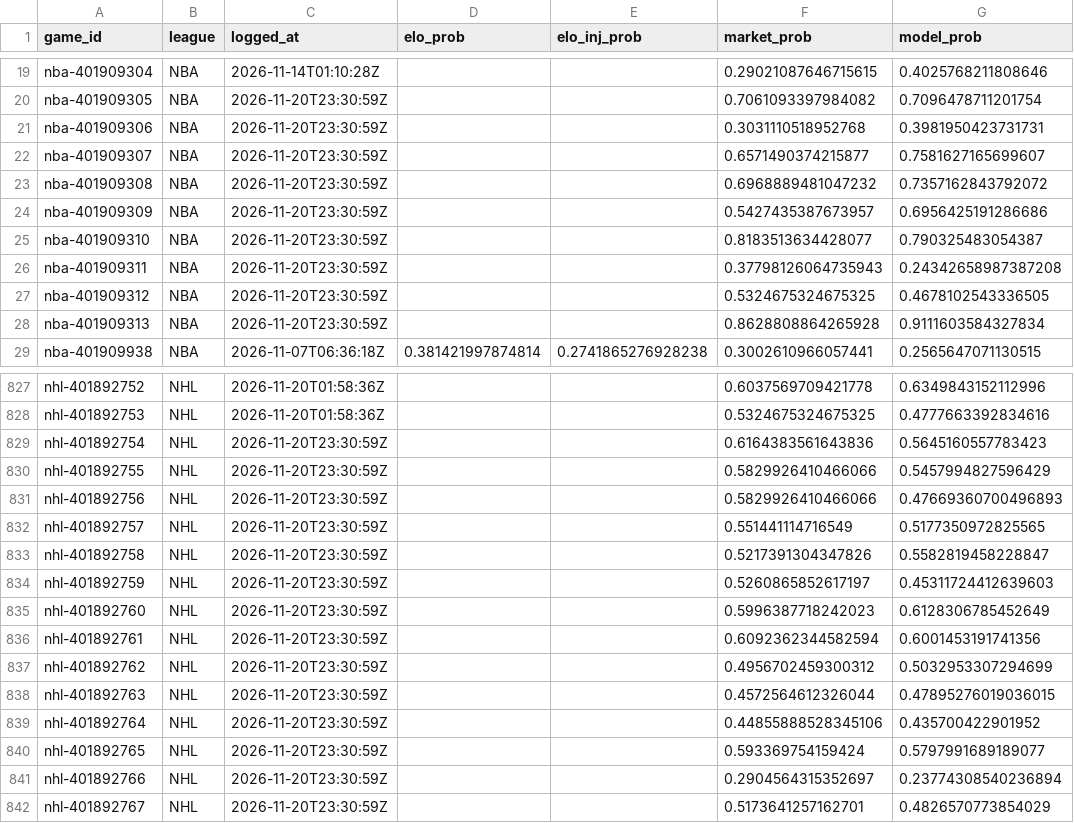
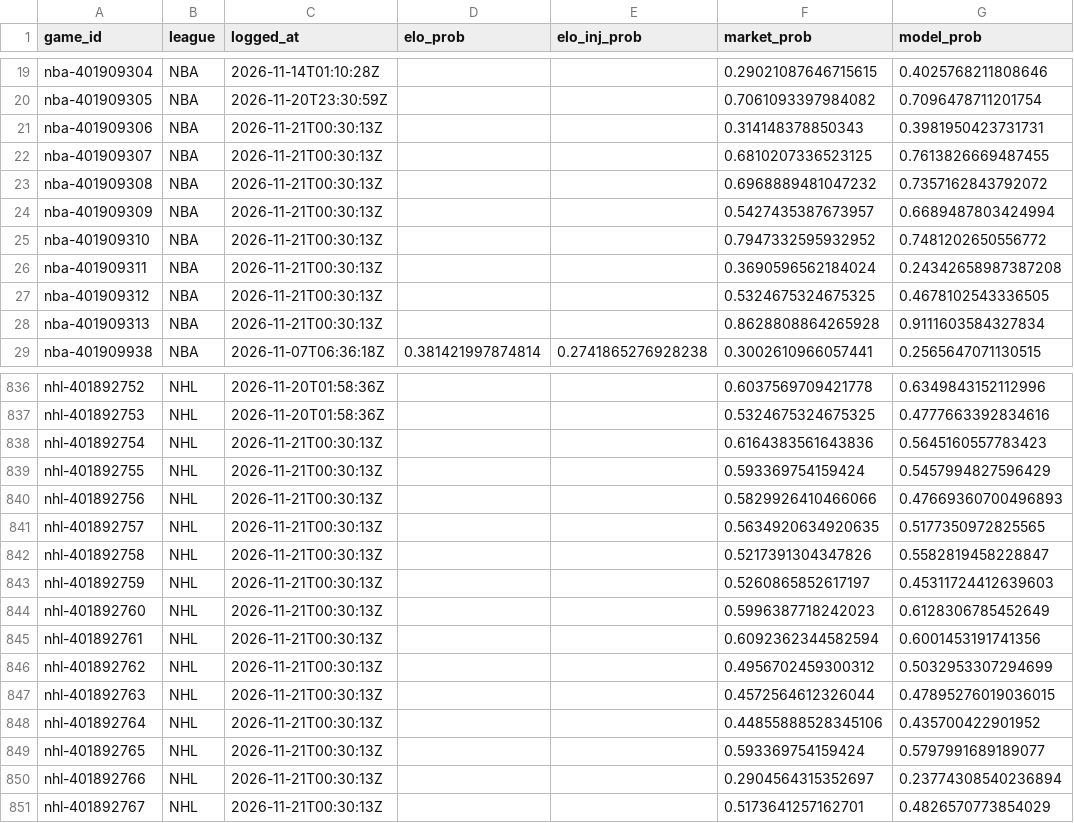
Before and after one commit to charliedavis78-bit/edge-e4b8b58d340a, a CSV file: log/predictions.csv, drawn as a sheet; only a part is shown, gaps mark what is left out; the diff covers the shown part only.

Commit message:
Update track record

```diff
--- a/log/predictions.csv
+++ b/log/predictions.csv
@@ -20,10 +20,10 @@ nba-401909304,NBA,2026-11-14T01:10:28Z,,,0.29021087646715615,0.4025768211808646
 nba-401909305,NBA,2026-11-20T23:30:59Z,,,0.7061093397984082,0.7096478711201754
-nba-401909306,NBA,2026-11-20T23:30:59Z,,,0.3031110518952768,0.3981950423731731
-nba-401909307,NBA,2026-11-20T23:30:59Z,,,0.6571490374215877,0.7581627165699607
-nba-401909308,NBA,2026-11-20T23:30:59Z,,,0.6968889481047232,0.7357162843792072
-nba-401909309,NBA,2026-11-20T23:30:59Z,,,0.5427435387673957,0.6956425191286686
-nba-401909310,NBA,2026-11-20T23:30:59Z,,,0.8183513634428077,0.790325483054387
-nba-401909311,NBA,2026-11-20T23:30:59Z,,,0.37798126064735943,0.24342658987387208
-nba-401909312,NBA,2026-11-20T23:30:59Z,,,0.5324675324675325,0.4678102543336505
-nba-401909313,NBA,2026-11-20T23:30:59Z,,,0.8628808864265928,0.9111603584327834
+nba-401909306,NBA,2026-11-21T00:30:13Z,,,0.314148378850343,0.3981950423731731
+nba-401909307,NBA,2026-11-21T00:30:13Z,,,0.6810207336523125,0.7613826669487455
+nba-401909308,NBA,2026-11-21T00:30:13Z,,,0.6968889481047232,0.7357162843792072
+nba-401909309,NBA,2026-11-21T00:30:13Z,,,0.5427435387673957,0.6689487803424994
+nba-401909310,NBA,2026-11-21T00:30:13Z,,,0.7947332595932952,0.7481202650556772
+nba-401909311,NBA,2026-11-21T00:30:13Z,,,0.3690596562184024,0.24342658987387208
+nba-401909312,NBA,2026-11-21T00:30:13Z,,,0.5324675324675325,0.4678102543336505
+nba-401909313,NBA,2026-11-21T00:30:13Z,,,0.8628808864265928,0.9111603584327834
 nba-401909938,NBA,2026-11-07T06:36:18Z,0.381421997874814,0.2741865276928238,0.3002610966057441,0.2565647071130515
@@ -828,15 +837,15 @@ nhl-401892752,NHL,2026-11-20T01:58:36Z,,,0.6037569709421778,0.6349843152112996
 nhl-401892753,NHL,2026-11-20T01:58:36Z,,,0.5324675324675325,0.4777663392834616
-nhl-401892754,NHL,2026-11-20T23:30:59Z,,,0.6164383561643836,0.5645160557783423
-nhl-401892755,NHL,2026-11-20T23:30:59Z,,,0.5829926410466066,0.5457994827596429
-nhl-401892756,NHL,2026-11-20T23:30:59Z,,,0.5829926410466066,0.47669360700496893
-nhl-401892757,NHL,2026-11-20T23:30:59Z,,,0.551441114716549,0.5177350972825565
-nhl-401892758,NHL,2026-11-20T23:30:59Z,,,0.5217391304347826,0.5582819458228847
-nhl-401892759,NHL,2026-11-20T23:30:59Z,,,0.5260865852617197,0.45311724412639603
-nhl-401892760,NHL,2026-11-20T23:30:59Z,,,0.5996387718242023,0.6128306785452649
-nhl-401892761,NHL,2026-11-20T23:30:59Z,,,0.6092362344582594,0.6001453191741356
-nhl-401892762,NHL,2026-11-20T23:30:59Z,,,0.4956702459300312,0.5032953307294699
-nhl-401892763,NHL,2026-11-20T23:30:59Z,,,0.4572564612326044,0.47895276019036015
-nhl-401892764,NHL,2026-11-20T23:30:59Z,,,0.44855888528345106,0.435700422901952
-nhl-401892765,NHL,2026-11-20T23:30:59Z,,,0.593369754159424,0.5797991689189077
-nhl-401892766,NHL,2026-11-20T23:30:59Z,,,0.2904564315352697,0.23774308540236894
-nhl-401892767,NHL,2026-11-20T23:30:59Z,,,0.5173641257162701,0.4826570773854029
+nhl-401892754,NHL,2026-11-21T00:30:13Z,,,0.6164383561643836,0.5645160557783423
+nhl-401892755,NHL,2026-11-21T00:30:13Z,,,0.593369754159424,0.5457994827596429
+nhl-401892756,NHL,2026-11-21T00:30:13Z,,,0.5829926410466066,0.47669360700496893
+nhl-401892757,NHL,2026-11-21T00:30:13Z,,,0.5634920634920635,0.5177350972825565
+nhl-401892758,NHL,2026-11-21T00:30:13Z,,,0.5217391304347826,0.5582819458228847
+nhl-401892759,NHL,2026-11-21T00:30:13Z,,,0.5260865852617197,0.45311724412639603
+nhl-401892760,NHL,2026-11-21T00:30:13Z,,,0.5996387718242023,0.6128306785452649
+nhl-401892761,NHL,2026-11-21T00:30:13Z,,,0.6092362344582594,0.6001453191741356
+nhl-401892762,NHL,2026-11-21T00:30:13Z,,,0.4956702459300312,0.5032953307294699
+nhl-401892763,NHL,2026-11-21T00:30:13Z,,,0.4572564612326044,0.47895276019036015
+nhl-401892764,NHL,2026-11-21T00:30:13Z,,,0.44855888528345106,0.435700422901952
+nhl-401892765,NHL,2026-11-21T00:30:13Z,,,0.593369754159424,0.5797991689189077
+nhl-401892766,NHL,2026-11-21T00:30:13Z,,,0.2904564315352697,0.23774308540236894
+nhl-401892767,NHL,2026-11-21T00:30:13Z,,,0.5173641257162701,0.4826570773854029
```
Also changed, not shown: 9 added rows and 35 edited cells elsewhere in this file.
